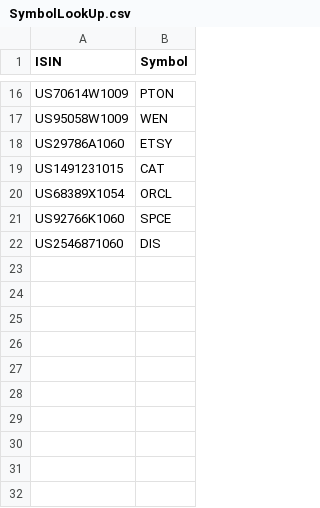
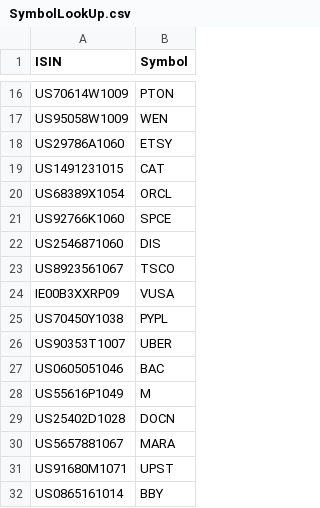
Before and after one commit to Gaunah/DegiroTransactionConverter, a CSV file: SymbolLookUp.csv, drawn as a sheet; only a part is shown, gaps mark what is left out; the diff names each change by its address in the sheet, - before the commit and + after, or states it on an @@ line.

Commit message:
Add some ticker to SymbolLookUp.csv

```diff
--- a/SymbolLookUp.csv
+++ b/SymbolLookUp.csv
+row 23: US8923561067 | TSCO
+row 24: IE00B3XXRP09 | VUSA
+row 25: US70450Y1038 | PYPL
+row 26: US90353T1007 | UBER
+row 27: US0605051046 | BAC
+row 28: US55616P1049 | M
+row 29: US25402D1028 | DOCN
+row 30: US5657881067 | MARA
+row 31: US91680M1071 | UPST
+row 32: US0865161014 | BBY
```
